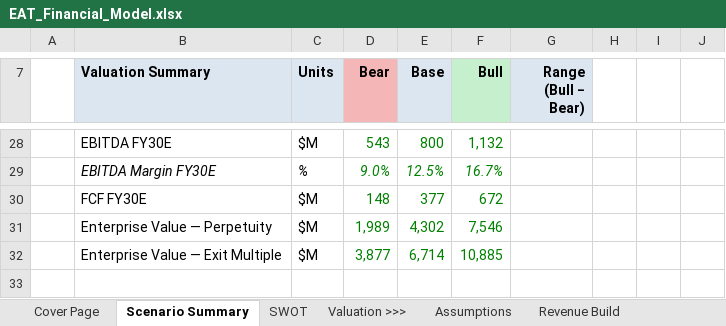
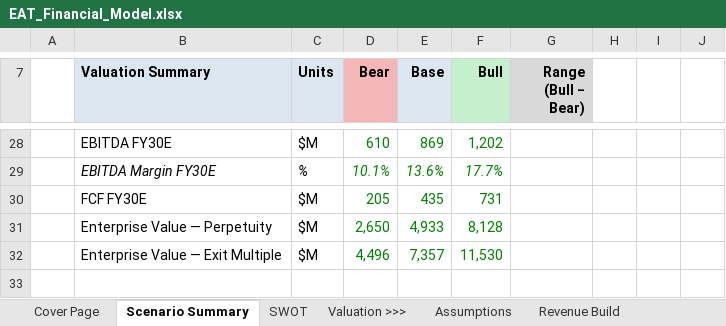
Before and after one commit to alldayarijay/stock-studies, an Excel workbook: downloads/EAT_Financial_Model.xlsx, sheet Scenario Summary, drawn as a sheet; only a part is shown, gaps mark what is left out; values as stored, in another font and other column widths than the file's, no borders; charts and pictures not drawn; the diff covers the shown part only; the diff names each change by its address in the sheet, - before the commit and + after, or states it on an @@ line.

```diff
--- a/downloads/EAT_Financial_Model.xlsx (sheet Scenario Summary)
+++ b/downloads/EAT_Financial_Model.xlsx (sheet Scenario Summary)
-D28 (Bear): 543
+D28 (Bear): 610
-E28 (Base): 800
+E28 (Base): 869
-F28 (Bull): 1,132
+F28 (Bull): 1,202
-D29 (Bear): 9.0%
+D29 (Bear): 10.1%
-E29 (Base): 12.5%
+E29 (Base): 13.6%
-F29 (Bull): 16.7%
+F29 (Bull): 17.7%
-D30 (Bear): 148
+D30 (Bear): 205
-E30 (Base): 377
+E30 (Base): 435
-F30 (Bull): 672
+F30 (Bull): 731
-D31 (Bear): 1,989
+D31 (Bear): 2,650
-E31 (Base): 4,302
+E31 (Base): 4,933
-F31 (Bull): 7,546
+F31 (Bull): 8,128
-D32 (Bear): 3,877
+D32 (Bear): 4,496
-E32 (Base): 6,714
+E32 (Base): 7,357
-F32 (Bull): 10,885
+F32 (Bull): 11,530
```
Also changed, not shown: 4 removed rows, 31 edited cells, cell formats and merged cells elsewhere in this sheet, sheet Shadow DCF, sheet Cover Page, sheet SWOT, sheet Comps, sheet Assumptions, sheet DCF & Sensitivity, 1 more sheet, charts or pictures, downloads/QLYS_Financial_Model.xlsx.
